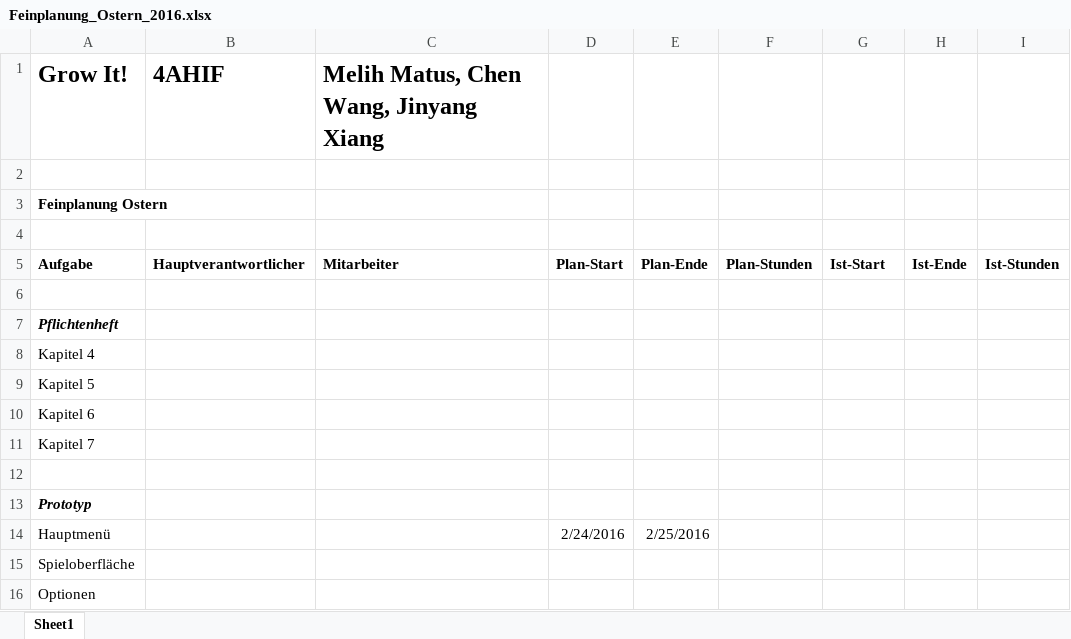
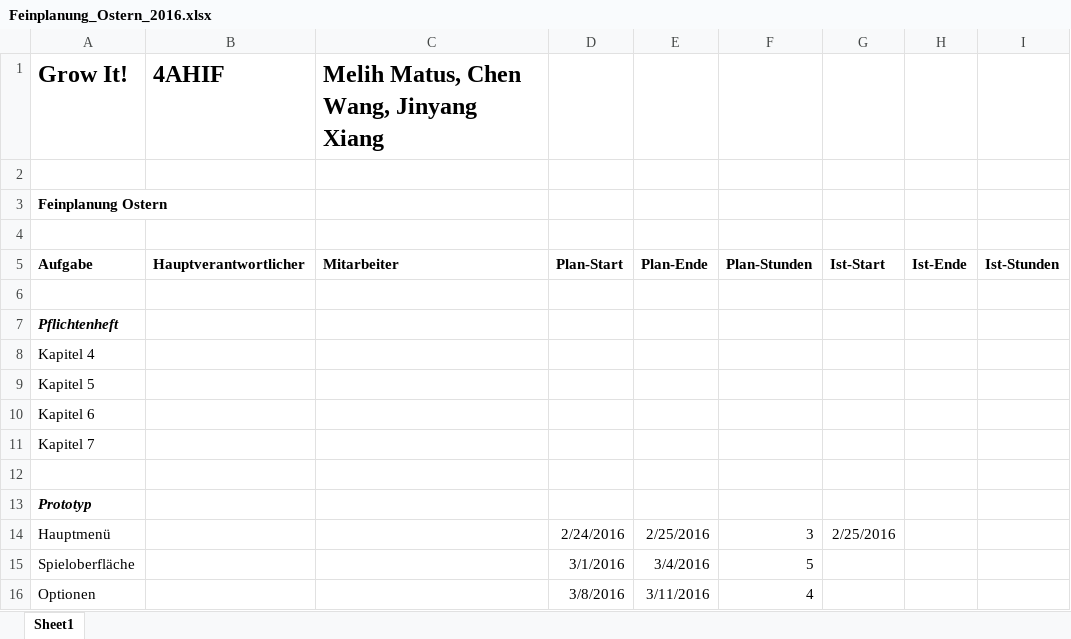
Before and after one commit to JinBack7/GrowIt, an Excel workbook: Planung/Feinplanung_Ostern_2016.xlsx, sheet Sheet1, drawn as a sheet; values as stored, in another font and other column widths than the file's, no borders; the diff names each change by its address in the sheet, - before the commit and + after, or states it on an @@ line.

Commit message:
24.02.2016

```diff
--- a/Planung/Feinplanung_Ostern_2016.xlsx (sheet Sheet1)
+++ b/Planung/Feinplanung_Ostern_2016.xlsx (sheet Sheet1)
-F14: (empty)
+F14: 3
-G14: (empty)
+G14: 2/25/2016
-D15: (empty)
+D15: 3/1/2016
-E15: (empty)
+E15: 3/4/2016
-F15: (empty)
+F15: 5
-D16: (empty)
+D16: 3/8/2016
-E16: (empty)
+E16: 3/11/2016
-F16: (empty)
+F16: 4
```
